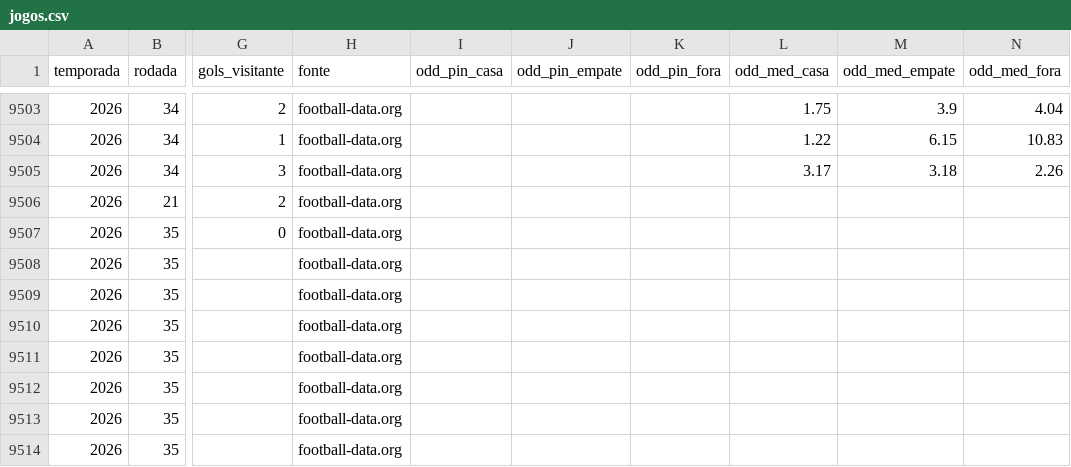
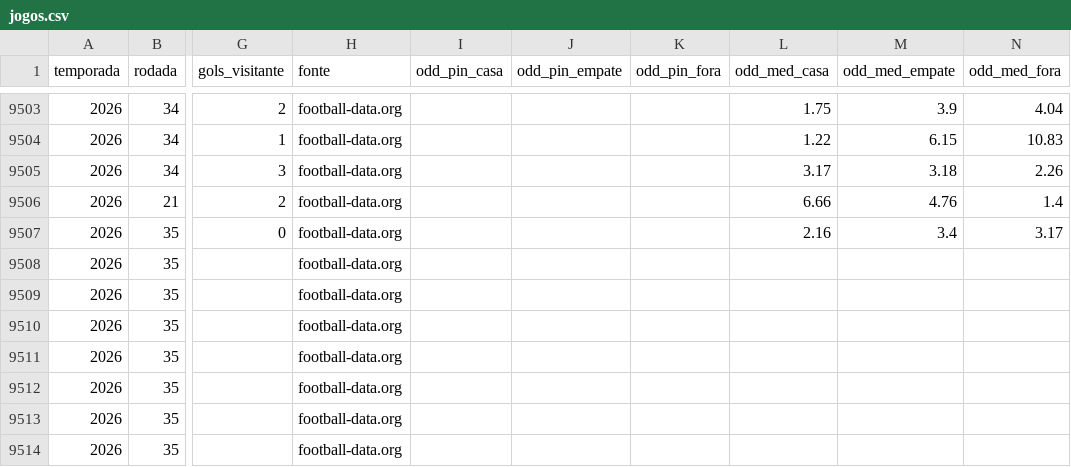
Before and after one commit to AndreiGitH/brasileirao-probabilidades, a CSV file: data/processed/jogos.csv, drawn as a sheet; only a part is shown, gaps mark what is left out; the diff names each change by its address in the sheet, - before the commit and + after, or states it on an @@ line.

```diff
--- a/data/processed/jogos.csv
+++ b/data/processed/jogos.csv
-L9506 (odd_med_casa): (empty)
+L9506 (odd_med_casa): 6.66
-M9506 (odd_med_empate): (empty)
+M9506 (odd_med_empate): 4.76
-N9506 (odd_med_fora): (empty)
+N9506 (odd_med_fora): 1.4
-L9507 (odd_med_casa): (empty)
+L9507 (odd_med_casa): 2.16
-M9507 (odd_med_empate): (empty)
+M9507 (odd_med_empate): 3.4
-N9507 (odd_med_fora): (empty)
+N9507 (odd_med_fora): 3.17
```
Also changed, not shown: 5 other files.
